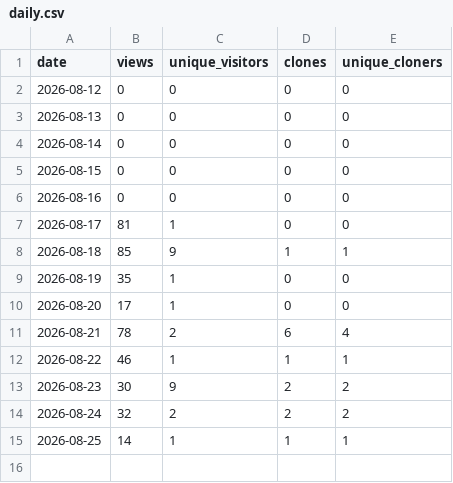
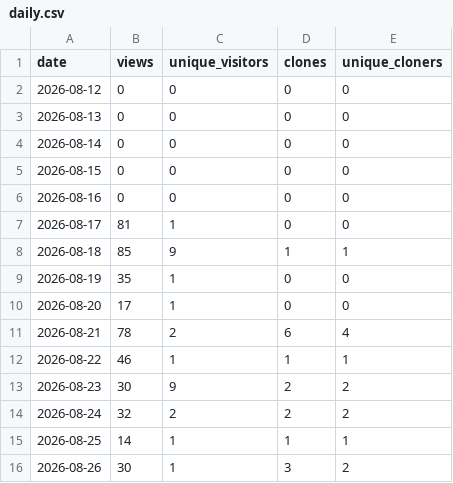
Before and after one commit to TheMyxa/telegram-parser, a CSV file: traffic/daily.csv, drawn as a sheet.

```diff
--- a/traffic/daily.csv
+++ b/traffic/daily.csv
@@ -15 +15,2 @@ date,views,unique_visitors,clones,unique_cloners
 2026-08-25,14,1,1,1
+2026-08-26,30,1,3,2
```
Also changed, not shown: 4 other files.
